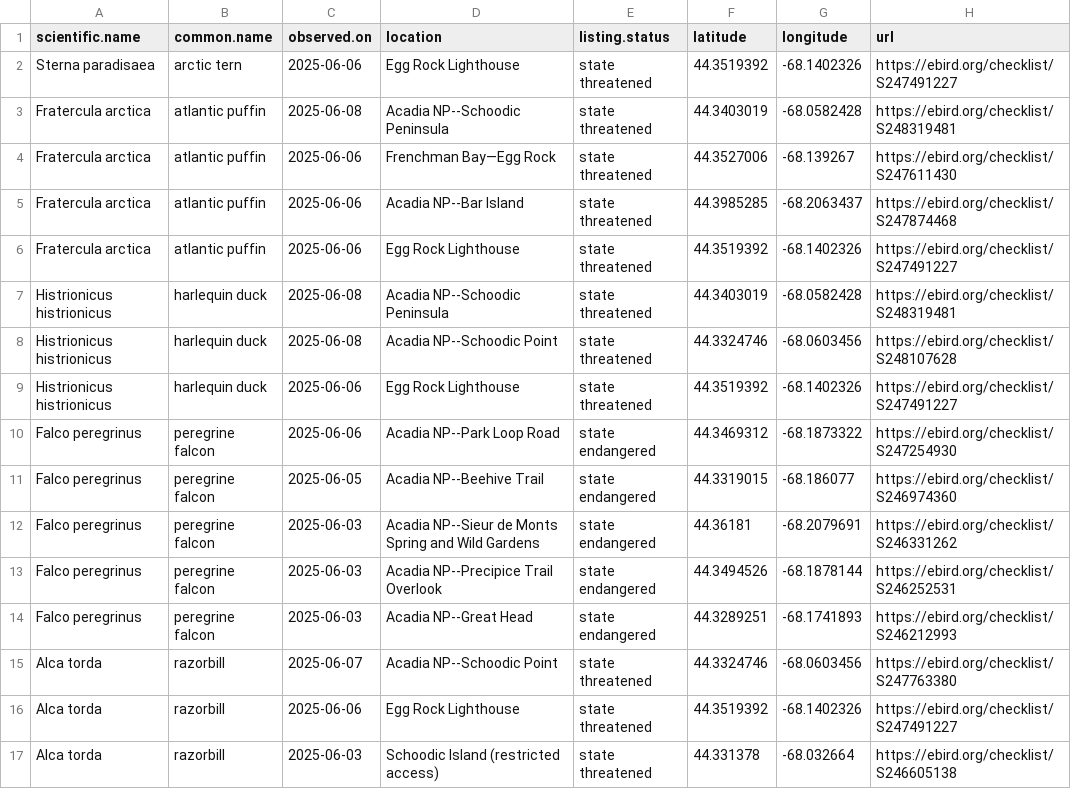
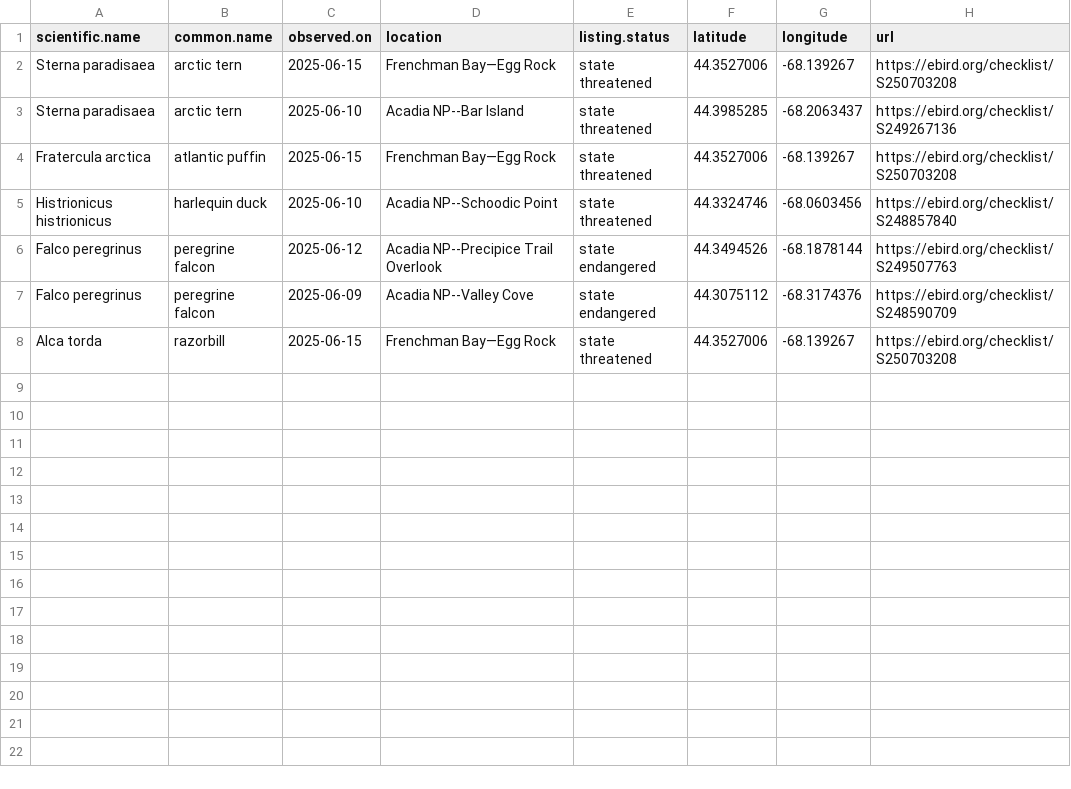
Before and after one commit to Kylelima21/ANP_managers_report, a CSV file: email_alerts/outputs/te_specieslist.csv, drawn as a sheet.

```diff
--- a/email_alerts/outputs/te_specieslist.csv
+++ b/email_alerts/outputs/te_specieslist.csv
@@ -1,17 +1,8 @@
 "scientific.name","common.name","observed.on","location","listing.status","latitude","longitude","url"
-"Sterna paradisaea","arctic tern",2025-06-06,"Egg Rock Lighthouse","state threatened",44.3519392,-68.1402326,"https://ebird.org/checklist/S247491227"
-"Fratercula arctica","atlantic puffin",2025-06-08,"Acadia NP--Schoodic Peninsula","state threatened",44.3403019,-68.0582428,"https://ebird.org/checklist/S248319481"
-"Fratercula arctica","atlantic puffin",2025-06-06,"Frenchman Bay—Egg Rock","state threatened",44.3527006,-68.139267,"https://ebird.org/checklist/S247611430"
-"Fratercula arctica","atlantic puffin",2025-06-06,"Acadia NP--Bar Island","state threatened",44.3985285,-68.2063437,"https://ebird.org/checklist/S247874468"
-"Fratercula arctica","atlantic puffin",2025-06-06,"Egg Rock Lighthouse","state threatened",44.3519392,-68.1402326,"https://ebird.org/checklist/S247491227"
-"Histrionicus histrionicus","harlequin duck",2025-06-08,"Acadia NP--Schoodic Peninsula","state threatened",44.3403019,-68.0582428,"https://ebird.org/checklist/S248319481"
-"Histrionicus histrionicus","harlequin duck",2025-06-08,"Acadia NP--Schoodic Point","state threatened",44.3324746,-68.0603456,"https://ebird.org/checklist/S248107628"
-"Histrionicus histrionicus","harlequin duck",2025-06-06,"Egg Rock Lighthouse","state threatened",44.3519392,-68.1402326,"https://ebird.org/checklist/S247491227"
-"Falco peregrinus","peregrine falcon",2025-06-06,"Acadia NP--Park Loop Road","state endangered",44.3469312,-68.1873322,"https://ebird.org/checklist/S247254930"
-"Falco peregrinus","peregrine falcon",2025-06-05,"Acadia NP--Beehive Trail","state endangered",44.3319015,-68.186077,"https://ebird.org/checklist/S246974360"
-"Falco peregrinus","peregrine falcon",2025-06-03,"Acadia NP--Sieur de Monts Spring and Wild Gardens","state endangered",44.36181,-68.2079691,"https://ebird.org/checklist/S246331262"
-"Falco peregrinus","peregrine falcon",2025-06-03,"Acadia NP--Precipice Trail Overlook","state endangered",44.3494526,-68.1878144,"https://ebird.org/checklist/S246252531"
-"Falco peregrinus","peregrine falcon",2025-06-03,"Acadia NP--Great Head","state endangered",44.3289251,-68.1741893,"https://ebird.org/checklist/S246212993"
-"Alca torda","razorbill",2025-06-07,"Acadia NP--Schoodic Point","state threatened",44.3324746,-68.0603456,"https://ebird.org/checklist/S247763380"
-"Alca torda","razorbill",2025-06-06,"Egg Rock Lighthouse","state threatened",44.3519392,-68.1402326,"https://ebird.org/checklist/S247491227"
-"Alca torda","razorbill",2025-06-03,"Schoodic Island (restricted access)","state threatened",44.331378,-68.032664,"https://ebird.org/checklist/S246605138"
+"Sterna paradisaea","arctic tern",2025-06-15,"Frenchman Bay—Egg Rock","state threatened",44.3527006,-68.139267,"https://ebird.org/checklist/S250703208"
+"Sterna paradisaea","arctic tern",2025-06-10,"Acadia NP--Bar Island","state threatened",44.3985285,-68.2063437,"https://ebird.org/checklist/S249267136"
+"Fratercula arctica","atlantic puffin",2025-06-15,"Frenchman Bay—Egg Rock","state threatened",44.3527006,-68.139267,"https://ebird.org/checklist/S250703208"
+"Histrionicus histrionicus","harlequin duck",2025-06-10,"Acadia NP--Schoodic Point","state threatened",44.3324746,-68.0603456,"https://ebird.org/checklist/S248857840"
+"Falco peregrinus","peregrine falcon",2025-06-12,"Acadia NP--Precipice Trail Overlook","state endangered",44.3494526,-68.1878144,"https://ebird.org/checklist/S249507763"
+"Falco peregrinus","peregrine falcon",2025-06-09,"Acadia NP--Valley Cove","state endangered",44.3075112,-68.3174376,"https://ebird.org/checklist/S248590709"
+"Alca torda","razorbill",2025-06-15,"Frenchman Bay—Egg Rock","state threatened",44.3527006,-68.139267,"https://ebird.org/checklist/S250703208"
```
Also changed, not shown: email_alerts/outputs/invasive_pestslist.csv, email_alerts/outputs/rare_specieslist.csv, 3 other files.
